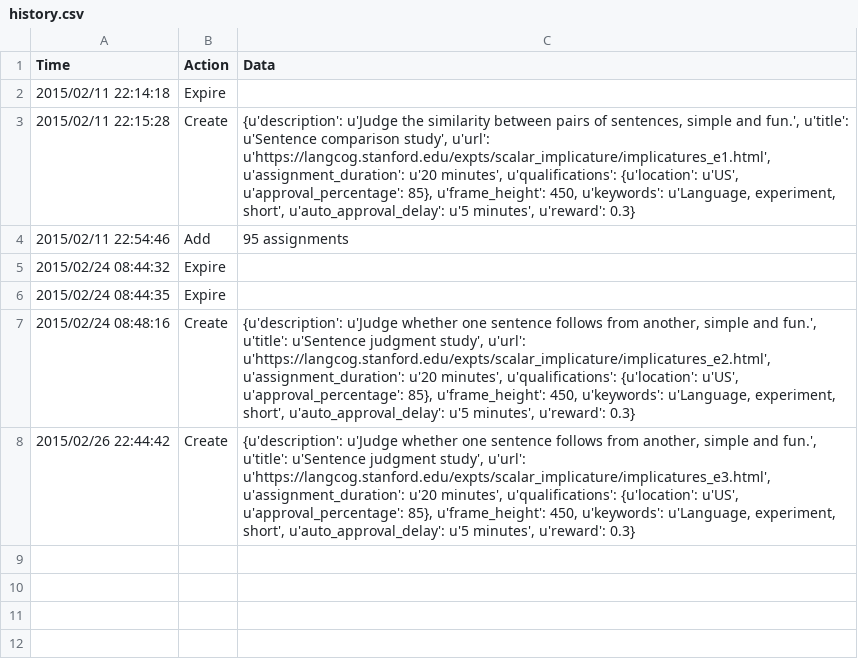
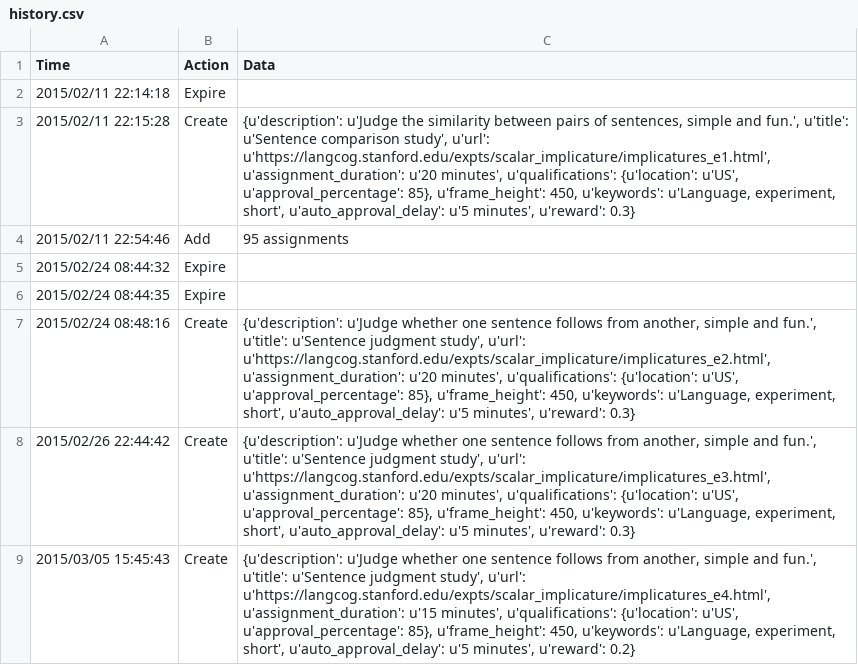
Before and after one commit to langcog/scalar_implicature, a CSV file: history.csv, drawn as a sheet; the diff names each change by its address in the sheet, - before the commit and + after, or states it on an @@ line.

```diff
--- a/history.csv
+++ b/history.csv
+row 9: 2015/03/05 15:45:43 | Create | {u'description': u'Judge whether one sentence follows from another, simple and fun.', u'title': u'Sentence judgment study', u'url': u'https://langcog.stanford.edu/expts/scalar_implicature/implicatures_e4.html', u'assignment_duration': u'15 minutes', u'qualifications': {u'location': u'US', u'approval_percentage': 85}, u'frame_height': 450, u'keywords': u'Language, experiment, short', u'auto_approval_delay': u'5 minutes', u'reward': 0.2}
```
Also changed, not shown: 7 other files.
